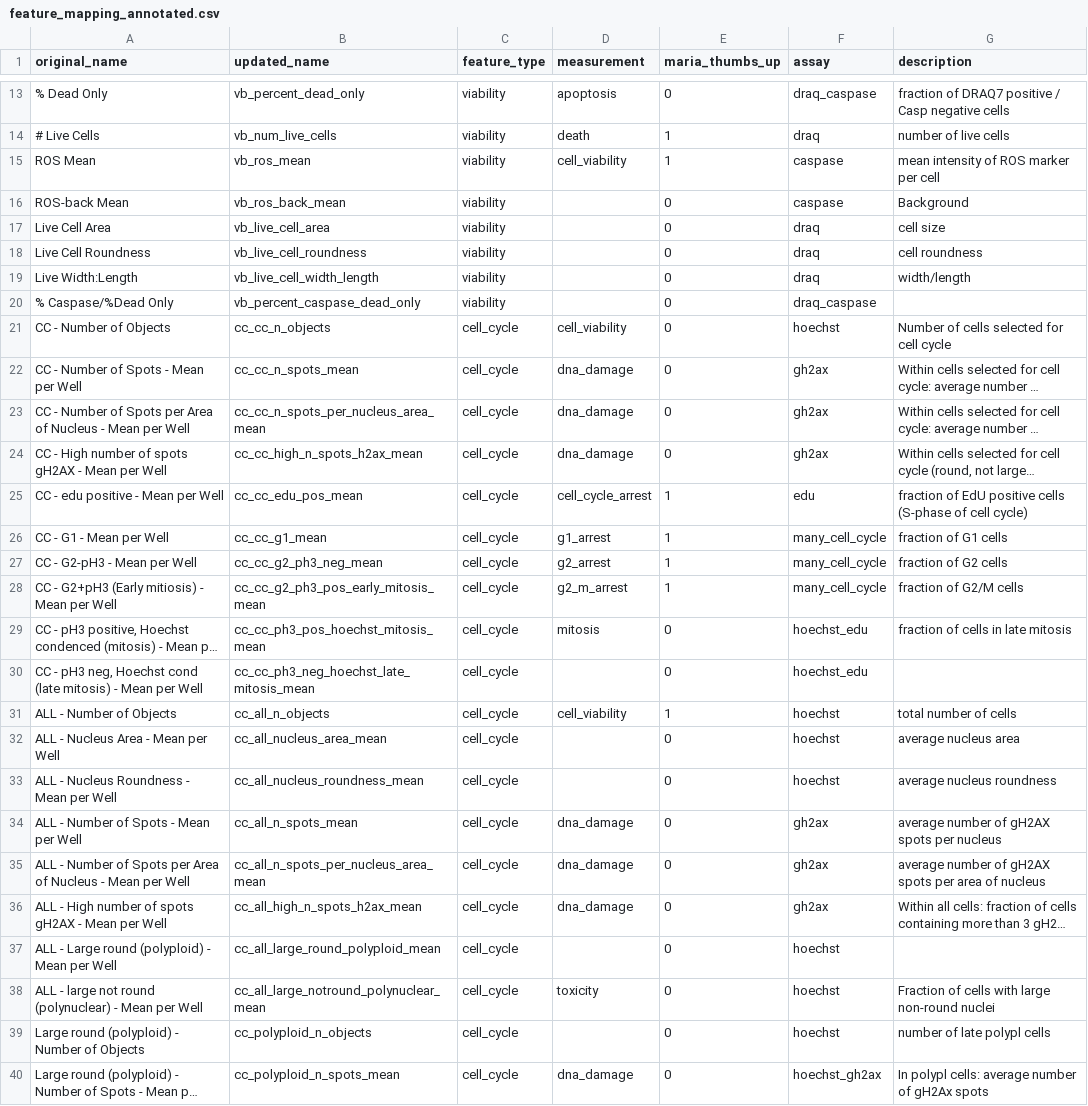
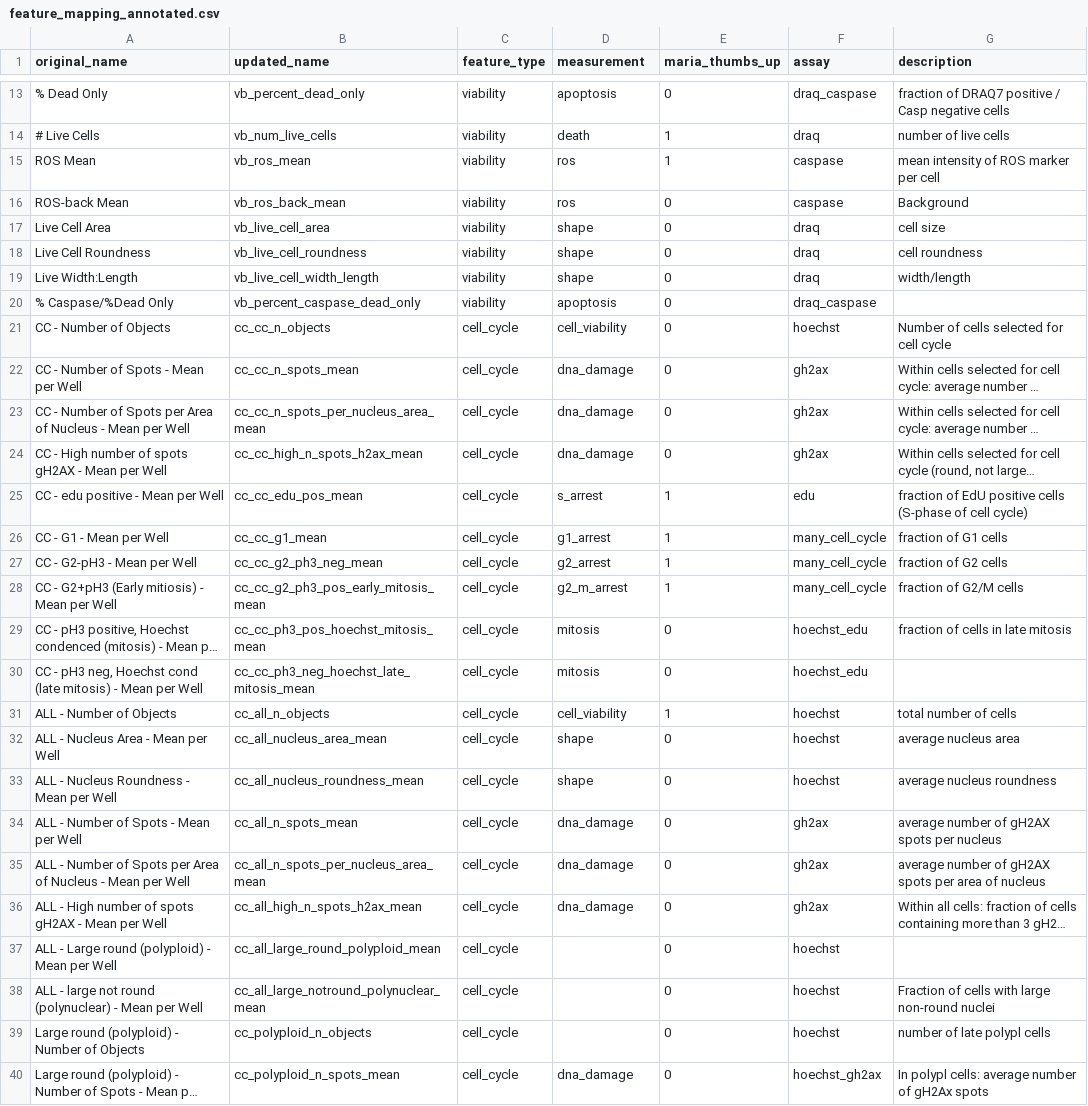
Before and after one commit to broadinstitute/cell-health, a CSV file: 1.generate-profiles/data/labels/feature_mapping_annotated.csv, drawn as a sheet; only a part is shown, gaps mark what is left out; long unchanged cells end in …; the diff covers the shown part only; the diff names each change by its address in the sheet, - before the commit and + after, or states it on an @@ line.

Commit message:
update measurement column in feature annotation

```diff
--- a/1.generate-profiles/data/labels/feature_mapping_annotated.csv
+++ b/1.generate-profiles/data/labels/feature_mapping_annotated.csv
-D15 (measurement): cell_viability
+D15 (measurement): ros
-D16 (measurement): (empty)
+D16 (measurement): ros
-D17:D19 (measurement): (empty)
+D17:D19 (measurement): shape
-D20 (measurement): (empty)
+D20 (measurement): apoptosis
-D25 (measurement): cell_cycle_arrest
+D25 (measurement): s_arrest
-D30 (measurement): (empty)
+D30 (measurement): mitosis
-D32:D33 (measurement): (empty)
+D32:D33 (measurement): shape
-D38 (measurement): toxicity
+D38 (measurement): (empty)
```
Also changed, not shown: 27 edited cells elsewhere in this file.
